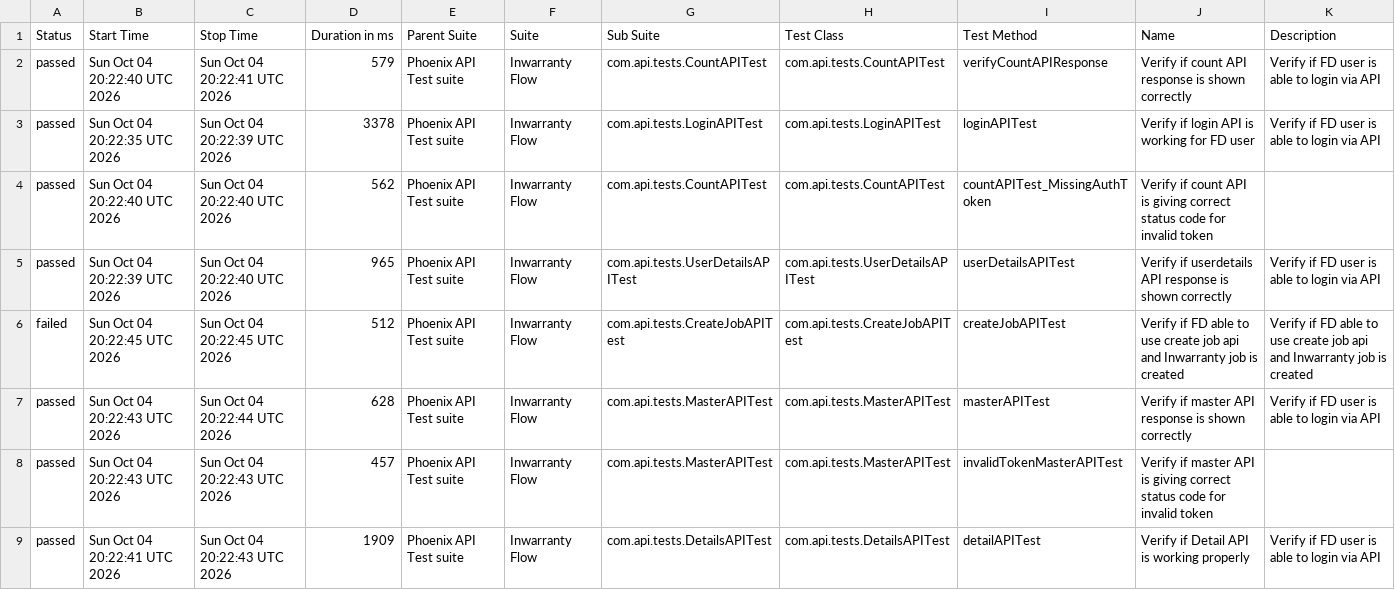
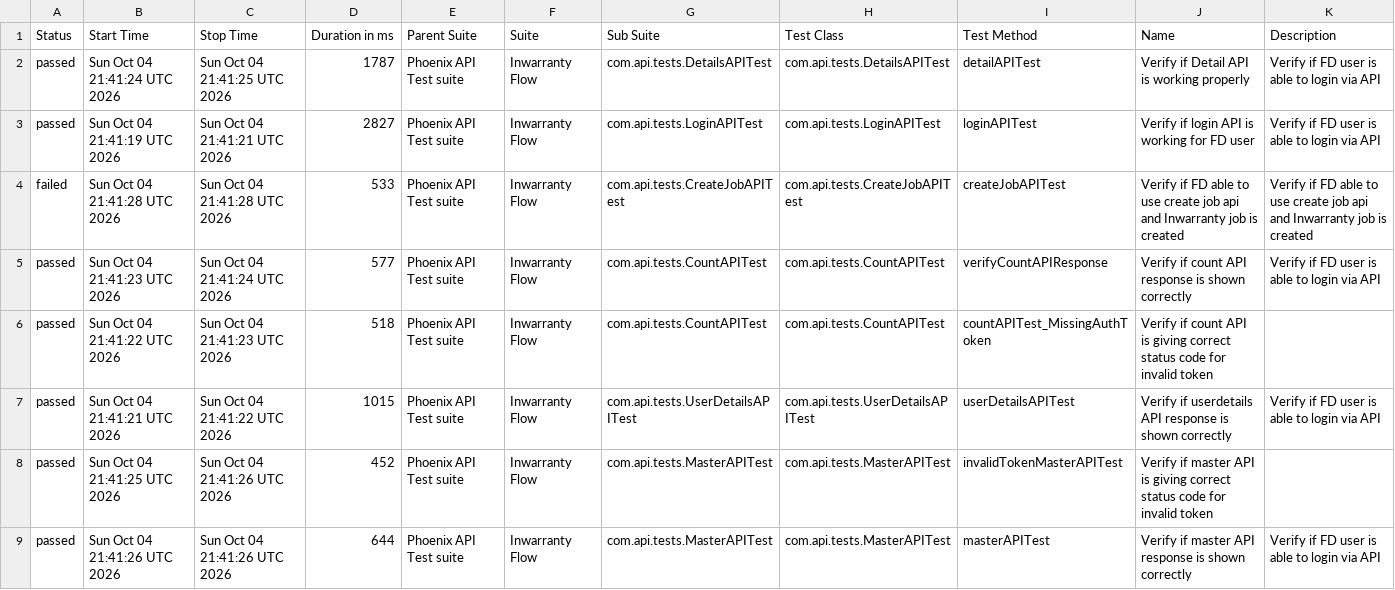
Before and after one commit to tusharS007/PhoenixTestAutomationFramework, a CSV file: data/suites.csv, drawn as a sheet.

```diff
--- a/data/suites.csv
+++ b/data/suites.csv
@@ -1,9 +1,9 @@
 "Status","Start Time","Stop Time","Duration in ms","Parent Suite","Suite","Sub Suite","Test Class","Test Method","Name","Description"
-"passed","Sun Oct 04 20:22:40 UTC 2026","Sun Oct 04 20:22:41 UTC 2026","579","Phoenix API Test suite","Inwarranty Flow","com.api.tests.CountAPITest","com.api.tests.CountAPITest","verifyCountAPIResponse","Verify if count API response is shown correctly","Verify if FD user is able to login via API"
-"passed","Sun Oct 04 20:22:35 UTC 2026","Sun Oct 04 20:22:39 UTC 2026","3378","Phoenix API Test suite","Inwarranty Flow","com.api.tests.LoginAPITest","com.api.tests.LoginAPITest","loginAPITest","Verify if login API is working for FD user","Verify if FD user is able to login via API"
-"passed","Sun Oct 04 20:22:40 UTC 2026","Sun Oct 04 20:22:40 UTC 2026","562","Phoenix API Test suite","Inwarranty Flow","com.api.tests.CountAPITest","com.api.tests.CountAPITest","countAPITest_MissingAuthToken","Verify if count API is giving correct status code for invalid token",""
-"passed","Sun Oct 04 20:22:39 UTC 2026","Sun Oct 04 20:22:40 UTC 2026","965","Phoenix API Test suite","Inwarranty Flow","com.api.tests.UserDetailsAPITest","com.api.tests.UserDetailsAPITest","userDetailsAPITest","Verify if userdetails API response is shown correctly","Verify if FD user is able to login via API"
-"failed","Sun Oct 04 20:22:45 UTC 2026","Sun Oct 04 20:22:45 UTC 2026","512","Phoenix API Test suite","Inwarranty Flow","com.api.tests.CreateJobAPITest","com.api.tests.CreateJobAPITest","createJobAPITest","Verify if FD able to use create job api and Inwarranty job is created","Verify if FD able to use create job api and Inwarranty job is created"
-"passed","Sun Oct 04 20:22:43 UTC 2026","Sun Oct 04 20:22:44 UTC 2026","628","Phoenix API Test suite","Inwarranty Flow","com.api.tests.MasterAPITest","com.api.tests.MasterAPITest","masterAPITest","Verify if master API response is shown correctly","Verify if FD user is able to login via API"
-"passed","Sun Oct 04 20:22:43 UTC 2026","Sun Oct 04 20:22:43 UTC 2026","457","Phoenix API Test suite","Inwarranty Flow","com.api.tests.MasterAPITest","com.api.tests.MasterAPITest","invalidTokenMasterAPITest","Verify if master API is giving correct status code for invalid token",""
-"passed","Sun Oct 04 20:22:41 UTC 2026","Sun Oct 04 20:22:43 UTC 2026","1909","Phoenix API Test suite","Inwarranty Flow","com.api.tests.DetailsAPITest","com.api.tests.DetailsAPITest","detailAPITest","Verify if Detail API is working properly","Verify if FD user is able to login via API"
+"passed","Sun Oct 04 21:41:24 UTC 2026","Sun Oct 04 21:41:25 UTC 2026","1787","Phoenix API Test suite","Inwarranty Flow","com.api.tests.DetailsAPITest","com.api.tests.DetailsAPITest","detailAPITest","Verify if Detail API is working properly","Verify if FD user is able to login via API"
+"passed","Sun Oct 04 21:41:19 UTC 2026","Sun Oct 04 21:41:21 UTC 2026","2827","Phoenix API Test suite","Inwarranty Flow","com.api.tests.LoginAPITest","com.api.tests.LoginAPITest","loginAPITest","Verify if login API is working for FD user","Verify if FD user is able to login via API"
+"failed","Sun Oct 04 21:41:28 UTC 2026","Sun Oct 04 21:41:28 UTC 2026","533","Phoenix API Test suite","Inwarranty Flow","com.api.tests.CreateJobAPITest","com.api.tests.CreateJobAPITest","createJobAPITest","Verify if FD able to use create job api and Inwarranty job is created","Verify if FD able to use create job api and Inwarranty job is created"
+"passed","Sun Oct 04 21:41:23 UTC 2026","Sun Oct 04 21:41:24 UTC 2026","577","Phoenix API Test suite","Inwarranty Flow","com.api.tests.CountAPITest","com.api.tests.CountAPITest","verifyCountAPIResponse","Verify if count API response is shown correctly","Verify if FD user is able to login via API"
+"passed","Sun Oct 04 21:41:22 UTC 2026","Sun Oct 04 21:41:23 UTC 2026","518","Phoenix API Test suite","Inwarranty Flow","com.api.tests.CountAPITest","com.api.tests.CountAPITest","countAPITest_MissingAuthToken","Verify if count API is giving correct status code for invalid token",""
+"passed","Sun Oct 04 21:41:21 UTC 2026","Sun Oct 04 21:41:22 UTC 2026","1015","Phoenix API Test suite","Inwarranty Flow","com.api.tests.UserDetailsAPITest","com.api.tests.UserDetailsAPITest","userDetailsAPITest","Verify if userdetails API response is shown correctly","Verify if FD user is able to login via API"
+"passed","Sun Oct 04 21:41:25 UTC 2026","Sun Oct 04 21:41:26 UTC 2026","452","Phoenix API Test suite","Inwarranty Flow","com.api.tests.MasterAPITest","com.api.tests.MasterAPITest","invalidTokenMasterAPITest","Verify if master API is giving correct status code for invalid token",""
+"passed","Sun Oct 04 21:41:26 UTC 2026","Sun Oct 04 21:41:26 UTC 2026","644","Phoenix API Test suite","Inwarranty Flow","com.api.tests.MasterAPITest","com.api.tests.MasterAPITest","masterAPITest","Verify if master API response is shown correctly","Verify if FD user is able to login via API"
```
Also changed, not shown: data/behaviors.csv, 58 other files.
